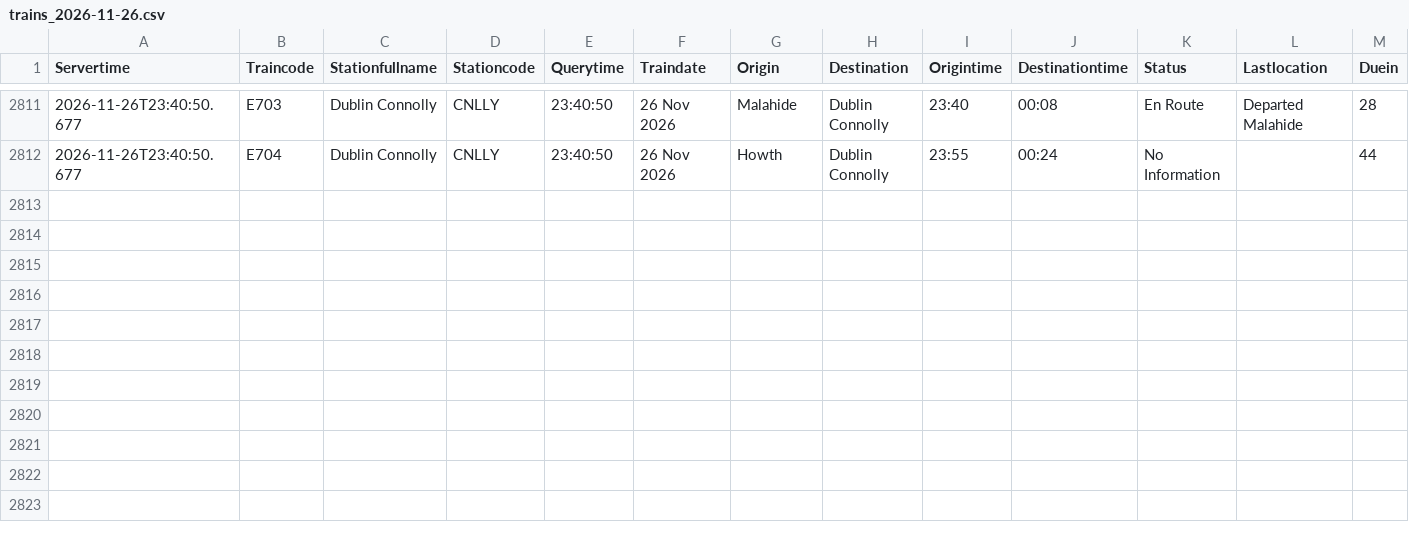
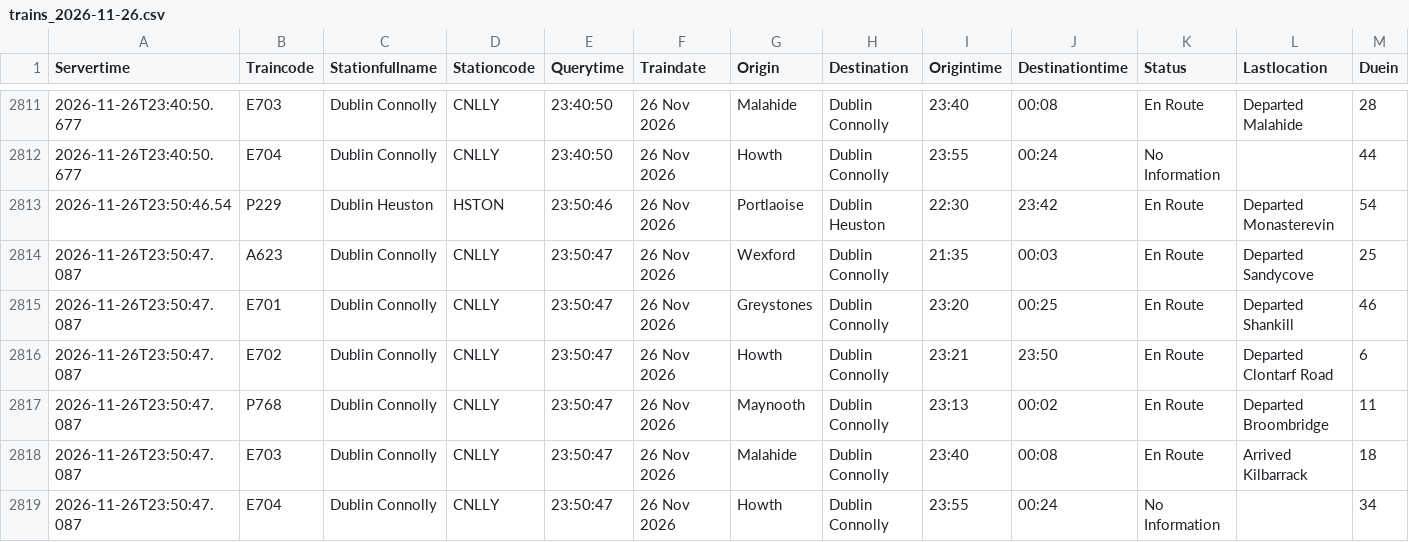
Before and after one commit to Arin0005/CA02-Programming-for-Data-Analysis-DBS, a CSV file: data/raw/trains/trains_2026-11-26.csv, drawn as a sheet; only a part is shown, gaps mark what is left out; rows hold the shown columns only; the diff names each change by its address in the sheet, - before the commit and + after, or states it on an @@ line.

```diff
--- a/data/raw/trains/trains_2026-11-26.csv
+++ b/data/raw/trains/trains_2026-11-26.csv
+row 2813: 2026-11-26T23:50:46.54 | P229 | Dublin Heuston | HSTON | 23:50:46 | 26 Nov 2026 | Portlaoise | Dublin Heuston | 22:30 | 23:42 | En Route | Departed Monasterevin | 54
+row 2814: 2026-11-26T23:50:47.087 | A623 | Dublin Connolly | CNLLY | 23:50:47 | 26 Nov 2026 | Wexford | Dublin Connolly | 21:35 | 00:03 | En Route | Departed Sandycove | 25
+row 2815: 2026-11-26T23:50:47.087 | E701 | Dublin Connolly | CNLLY | 23:50:47 | 26 Nov 2026 | Greystones | Dublin Connolly | 23:20 | 00:25 | En Route | Departed Shankill | 46
+row 2816: 2026-11-26T23:50:47.087 | E702 | Dublin Connolly | CNLLY | 23:50:47 | 26 Nov 2026 | Howth | Dublin Connolly | 23:21 | 23:50 | En Route | Departed Clontarf Road | 6
+row 2817: 2026-11-26T23:50:47.087 | P768 | Dublin Connolly | CNLLY | 23:50:47 | 26 Nov 2026 | Maynooth | Dublin Connolly | 23:13 | 00:02 | En Route | Departed Broombridge | 11
+row 2818: 2026-11-26T23:50:47.087 | E703 | Dublin Connolly | CNLLY | 23:50:47 | 26 Nov 2026 | Malahide | Dublin Connolly | 23:40 | 00:08 | En Route | Arrived Kilbarrack | 18
+row 2819: 2026-11-26T23:50:47.087 | E704 | Dublin Connolly | CNLLY | 23:50:47 | 26 Nov 2026 | Howth | Dublin Connolly | 23:55 | 00:24 | No Information |  | 34
```
